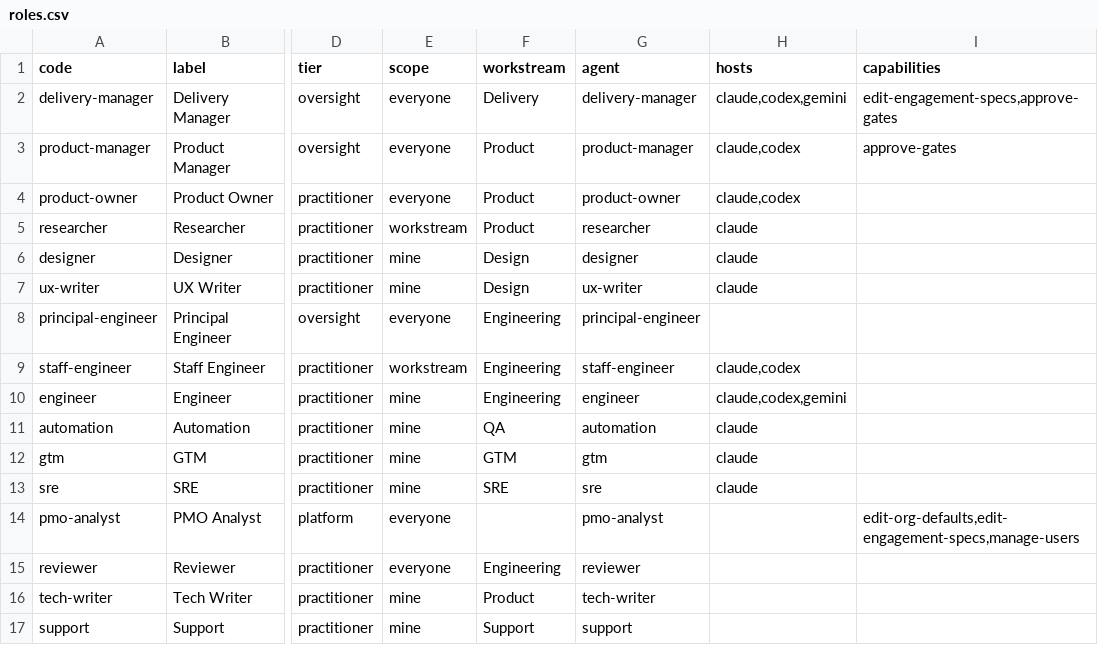
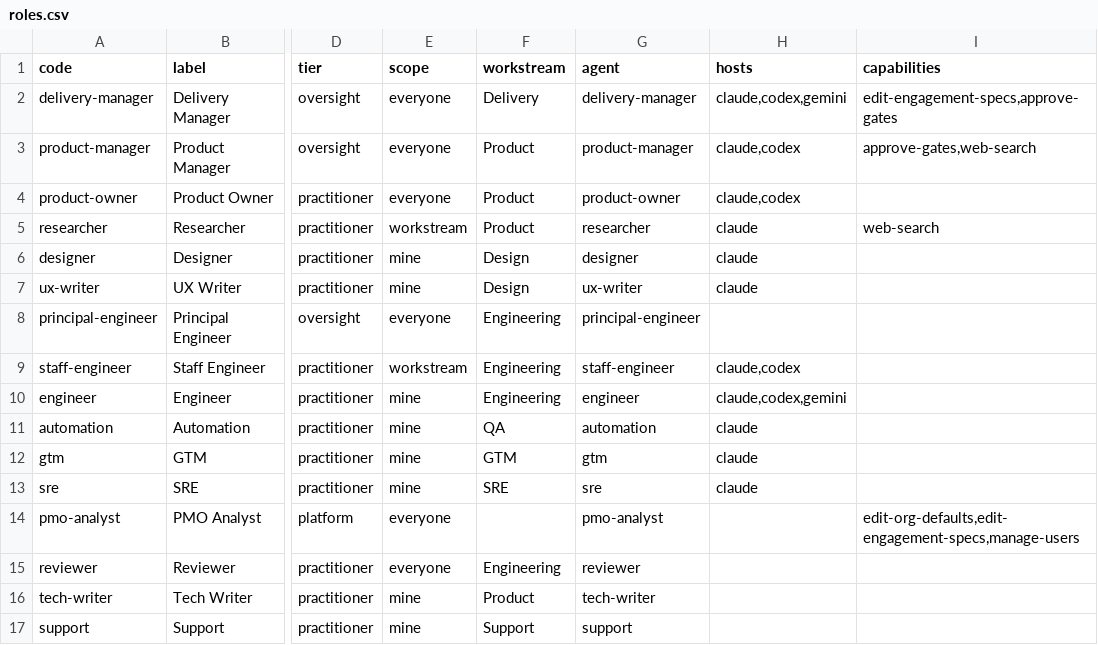
Before and after one commit to vivekschaudhary/compass, a CSV file: compass/seed/roles.csv, drawn as a sheet; only a part is shown, gaps mark what is left out; the diff names each change by its address in the sheet, - before the commit and + after, or states it on an @@ line.

```diff
--- a/compass/seed/roles.csv
+++ b/compass/seed/roles.csv
-I3 (capabilities): approve-gates
+I3 (capabilities): approve-gates,web-search
-I5 (capabilities): (empty)
+I5 (capabilities): web-search
```
